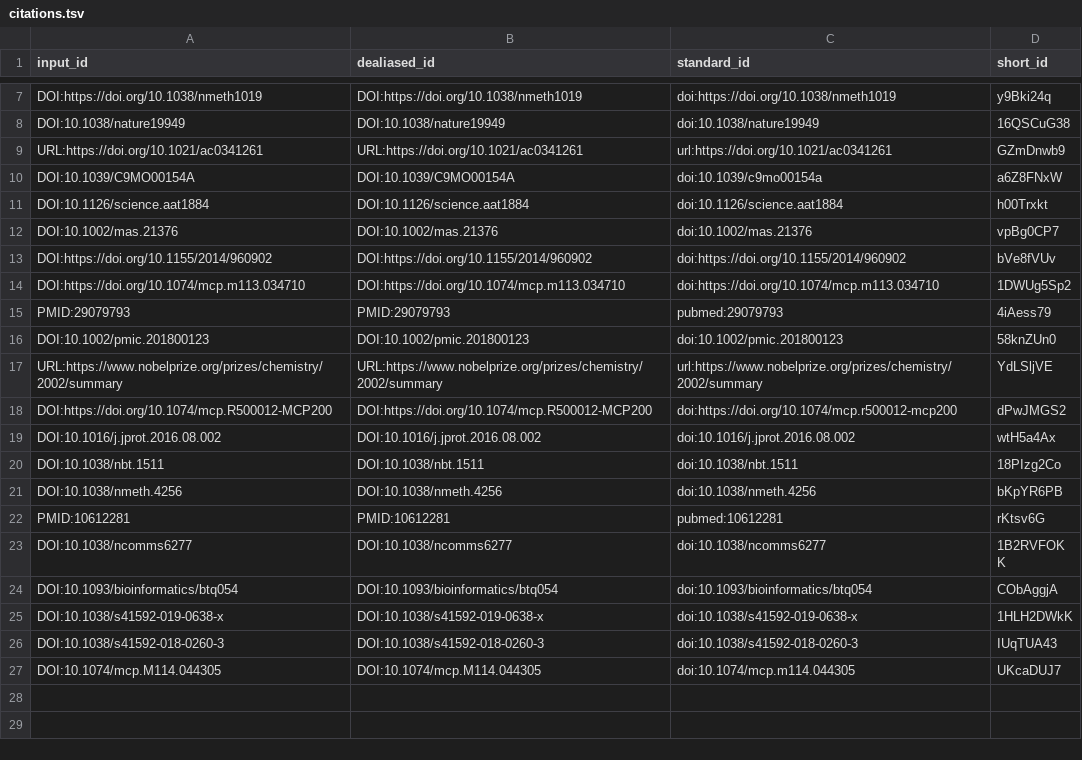
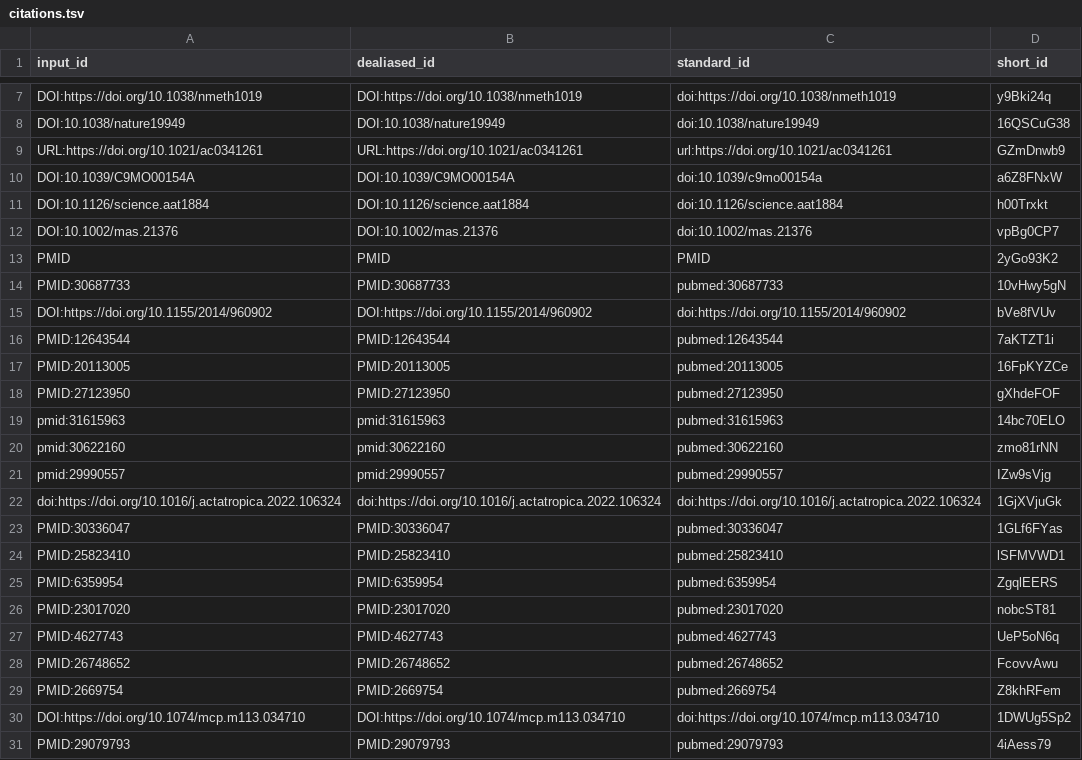
Before and after one commit to jessegmeyerlab/proteomics-tutorial, a TSV file: citations.tsv, drawn as a sheet; only a part is shown, gaps mark what is left out; the shorter side is filled out with more unchanged rows; the diff covers the shown part only; the diff names each change by its address in the sheet, - before the commit and + after, or states it on an @@ line.

Commit message:
Edited Proteolysis section (#19) [ci skip]
This build is based on
https://github.com/jessegmeyerlab/proteomics-tutorial/commit/3ef371d113d1f91015cc8d5962b21f769198021b.

This commit was created by the following CI build and job:
https://github.com/jessegmeyerlab/proteomics-tutorial/commit/3ef371d113d1f91015cc8d5962b21f769198021b/checks
https://github.com/jessegmeyerlab/proteomics-tutorial/actions/runs/1779866034

```diff
--- a/citations.tsv
+++ b/citations.tsv
+row 13: PMID | PMID | PMID | 2yGo93K2
+row 14: PMID:30687733 | PMID:30687733 | pubmed:30687733 | 10vHwy5gN
+row 16: PMID:12643544 | PMID:12643544 | pubmed:12643544 | 7aKTZT1i
+row 17: PMID:20113005 | PMID:20113005 | pubmed:20113005 | 16FpKYZCe
+row 18: PMID:27123950 | PMID:27123950 | pubmed:27123950 | gXhdeFOF
+row 19: pmid:31615963 | pmid:31615963 | pubmed:31615963 | 14bc70ELO
+row 20: pmid:30622160 | pmid:30622160 | pubmed:30622160 | zmo81rNN
+row 21: pmid:29990557 | pmid:29990557 | pubmed:29990557 | IZw9sVjg
+row 22: doi:https://doi.org/10.1016/j.actatropica.2022.106324 | doi:https://doi.org/10.1016/j.actatropica.2022.106324 | doi:https://doi.org/10.1016/j.actatropica.2022.106324 | 1GjXVjuGk
+row 23: PMID:30336047 | PMID:30336047 | pubmed:30336047 | 1GLf6FYas
+row 24: PMID:25823410 | PMID:25823410 | pubmed:25823410 | lSFMVWD1
+row 25: PMID:6359954 | PMID:6359954 | pubmed:6359954 | ZgqlEERS
+row 26: PMID:23017020 | PMID:23017020 | pubmed:23017020 | nobcST81
+row 27: PMID:4627743 | PMID:4627743 | pubmed:4627743 | UeP5oN6q
+row 28: PMID:26748652 | PMID:26748652 | pubmed:26748652 | FcovvAwu
+row 29: PMID:2669754 | PMID:2669754 | pubmed:2669754 | Z8khRFem
```
Also changed, not shown: 16 added rows elsewhere in this file, 7 other files.
